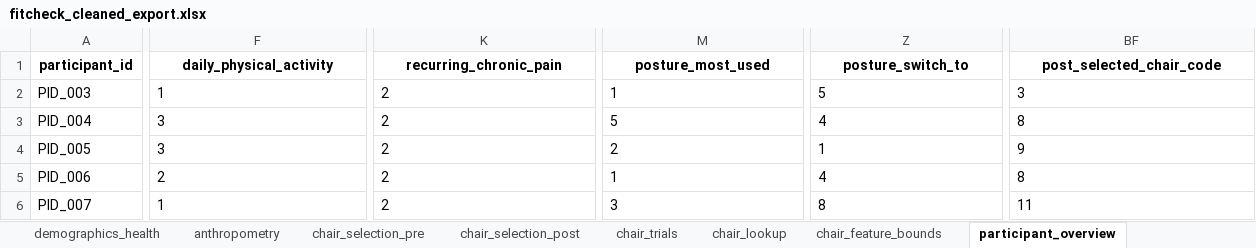
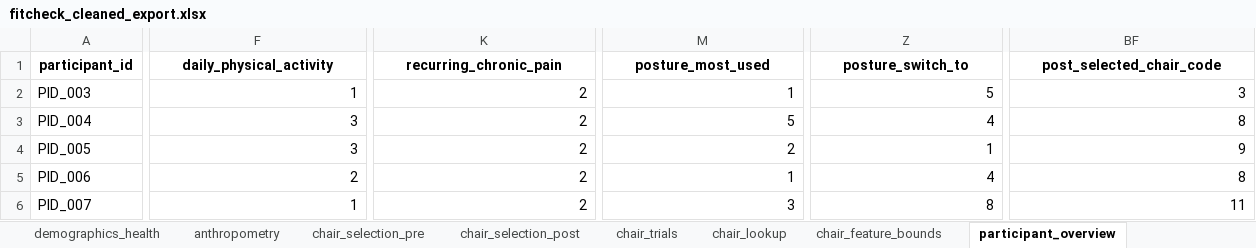
Before and after one commit to jomidokunMain/fitcheck-app, an Excel workbook: FitCheck_os/fitcheck_cleaned_export.xlsx, sheet participant_overview, drawn as a sheet; only a part is shown, gaps mark what is left out; values as stored, in another font and other column widths than the file's, no borders; the diff covers the shown part only; the diff names each change by its address in the sheet, - before the commit and + after, or states it on an @@ line.

```diff
--- a/FitCheck_os/fitcheck_cleaned_export.xlsx (sheet participant_overview)
+++ b/FitCheck_os/fitcheck_cleaned_export.xlsx (sheet participant_overview)
-F2:F5 alignment: left
+F2:F5 alignment: right
-K2:K5 alignment: left
+K2:K5 alignment: right
-M2:M5 alignment: left
+M2:M5 alignment: right
-Z2:Z5 alignment: left
+Z2:Z5 alignment: right
-BF2:BF3 alignment: left
+BF2:BF3 alignment: right
-BF4 alignment: left
+BF4 alignment: right
-BF5 alignment: left
+BF5 alignment: right
-F6:K6 alignment: left
+F6:K6 alignment: right
-M6:Z6 alignment: left
+M6:Z6 alignment: right
-BF6 alignment: left
+BF6 alignment: right
```
Also changed, not shown: cell formats elsewhere in this sheet, sheet chair_trials_analysis, sheet chair_trials, sheet chair_selection_pre, sheet chair_selection_post, sheet demographics_health.
